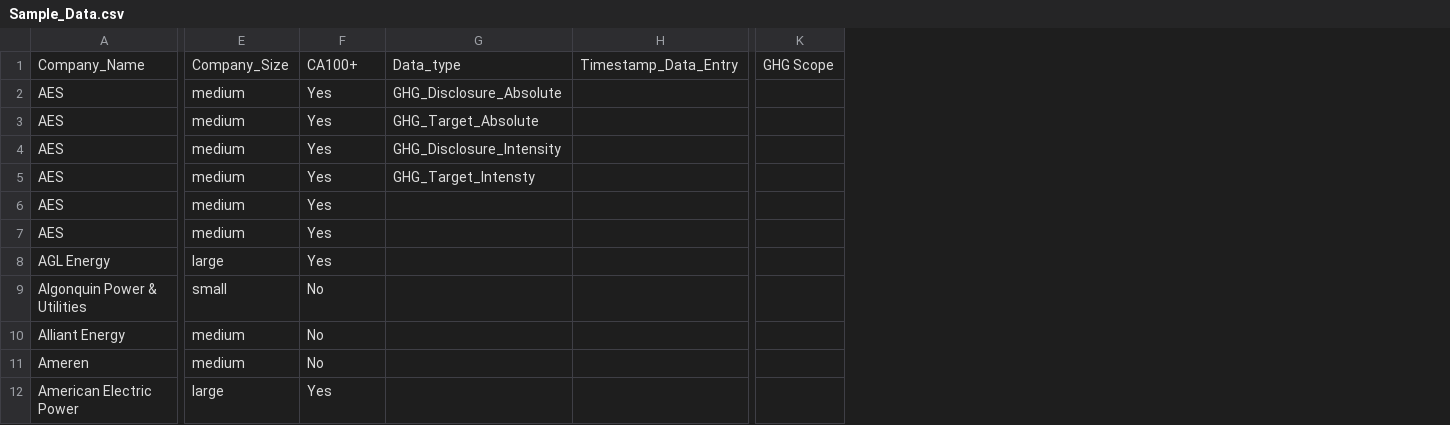
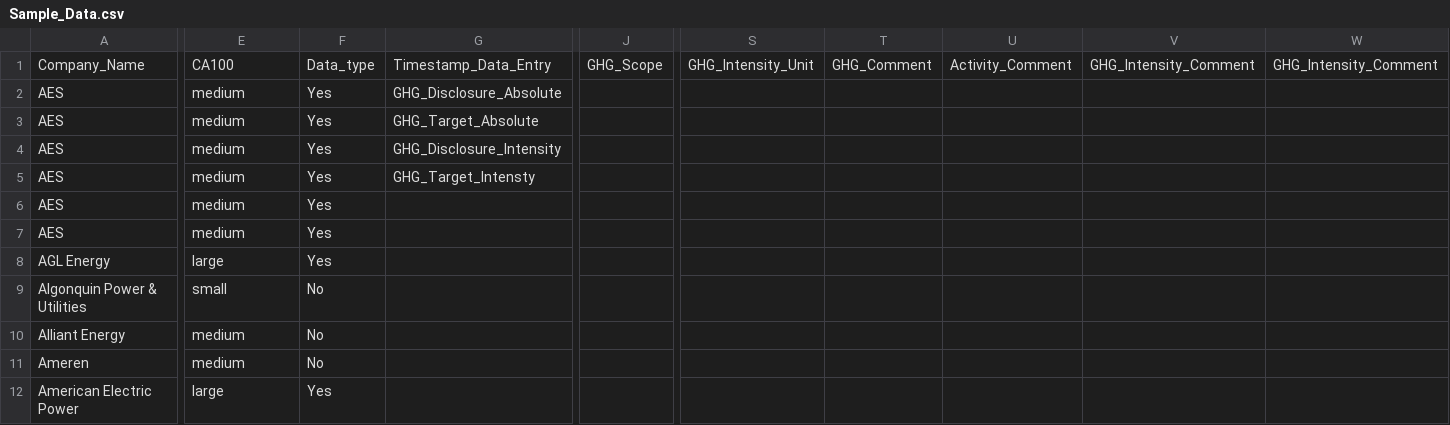
Before and after one commit to Tschikko/CarbonPerformanceAssessmentTool, a CSV file: Sample_Data.csv, drawn as a sheet; only a part is shown, gaps mark what is left out; removed rows and columns are numbered as before the commit, all else as after; the diff names each change by its address in the sheet, - before the commit and + after, or states it on an @@ line.

```diff
--- a/Sample_Data.csv
+++ b/Sample_Data.csv
-column H, row 1: Timestamp_Data_Entry
-column K, row 1: GHG Scope
+column J, row 1: GHG_Scope
+column S, row 1: GHG_Intensity_Unit
+column T, row 1: GHG_Comment
+column U, row 1: Activity_Comment
+column V, row 1: GHG_Intensity_Comment
+column W, row 1: GHG_Intensity_Comment
-E1: Company_Size
+E1: CA100
-F1: CA100+
+F1: Data_type
-G1: Data_type
+G1: Timestamp_Data_Entry
```
Also changed, not shown: 1 other file.
